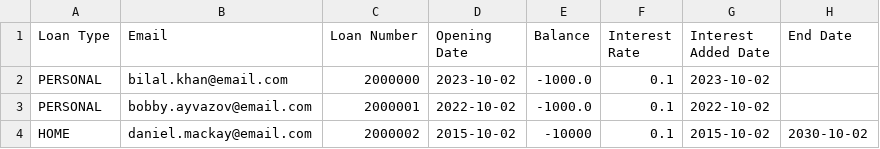
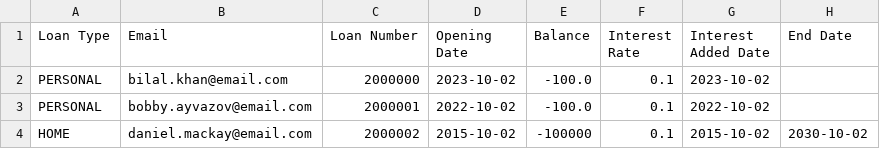
Before and after one commit to dmackay39/BankCapstone, a CSV file: src/main/resources/com/example/bankcapstone/loans.csv, drawn as a sheet.

```diff
--- a/src/main/resources/com/example/bankcapstone/loans.csv
+++ b/src/main/resources/com/example/bankcapstone/loans.csv
@@ -1,4 +1,4 @@
 Loan Type,Email,Loan Number,Opening Date,Balance,Interest Rate,Interest Added Date,End Date
-PERSONAL,bilal.khan@email.com,2000000,2023-10-02,-1000.0,0.1,2023-10-02,
-PERSONAL,bobby.ayvazov@email.com,2000001,2022-10-02,-1000.0,0.1,2022-10-02,
-HOME,daniel.mackay@email.com,2000002,2015-10-02,-10000,0.1,2015-10-02,2030-10-02
+PERSONAL,bilal.khan@email.com,2000000,2023-10-02,-100.0,0.1,2023-10-02,
+PERSONAL,bobby.ayvazov@email.com,2000001,2022-10-02,-100.0,0.1,2022-10-02,
+HOME,daniel.mackay@email.com,2000002,2015-10-02,-100000,0.1,2015-10-02,2030-10-02
```
Also changed, not shown: src/main/resources/com/example/bankcapstone/accounts.csv, 2 other files.
